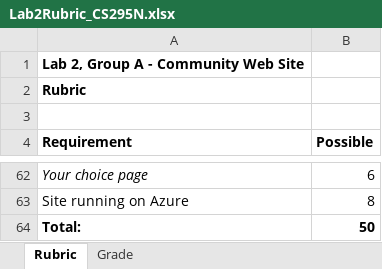
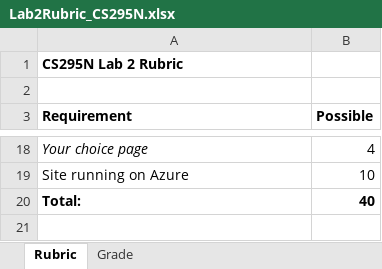
Before and after one commit to LCC-CIT/CS295N-CourseMaterials, an Excel workbook: Labs/Lab02/Lab2Rubric_CS295N.xlsx, sheet Rubric, drawn as a sheet; only a part is shown, gaps mark what is left out; values as stored, in another font and other column widths than the file's, no borders; removed rows and columns are numbered as before the commit, all else as after; the diff covers the shown part only; the diff names each change by its address in the sheet, - before the commit and + after, or states it on an @@ line.

Commit message:
Updated lab 2 instructions and rubric, updated office hours

```diff
--- a/Labs/Lab02/Lab2Rubric_CS295N.xlsx (sheet Rubric)
+++ b/Labs/Lab02/Lab2Rubric_CS295N.xlsx (sheet Rubric)
-A1 (Requirement): Lab 2, Group A - Community Web Site
+A1 (Requirement): CS295N Lab 2 Rubric
-row 2: Rubric
-B18 (Possible): 6
+B18 (Possible): 4
-B19 (Possible): 8
+B19 (Possible): 10
-B20 (Possible): 50
+B20 (Possible): 40
```
Also changed, not shown: 3 added rows, 46 removed rows, 8 edited cells and cell formats elsewhere in this sheet, 6 other files.
